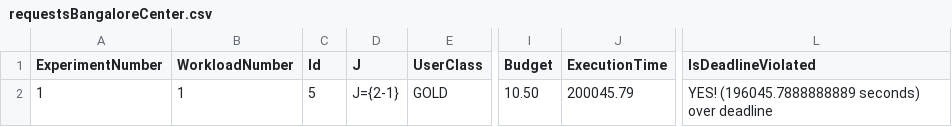
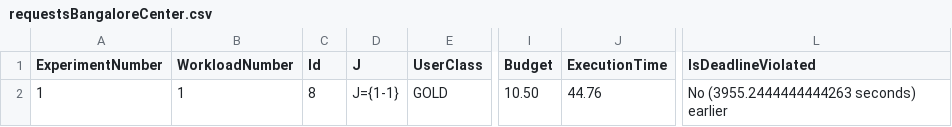
Before and after one commit to joshi-aparna/namma-project, a CSV file: newOne/output/logs/requestsBangaloreCenter.csv, drawn as a sheet; only a part is shown, gaps mark what is left out; the diff names each change by its address in the sheet, - before the commit and + after, or states it on an @@ line.

```diff
--- a/newOne/output/logs/requestsBangaloreCenter.csv
+++ b/newOne/output/logs/requestsBangaloreCenter.csv
-C2 (Id): 5
+C2 (Id): 8
-D2 (J): J={2-1}
+D2 (J): J={1-1}
-J2 (ExecutionTime): 200045.79
+J2 (ExecutionTime): 44.76
-L2 (IsDeadlineViolated): YES! (196045.7888888889 seconds) over deadline
+L2 (IsDeadlineViolated): No (3955.2444444444263 seconds) earlier
```
Also changed, not shown: newOne/output/logs/requestsDelhiCenter.csv, newOne/output/logs/tasksBangaloreCenter.csv, 39 other files.
